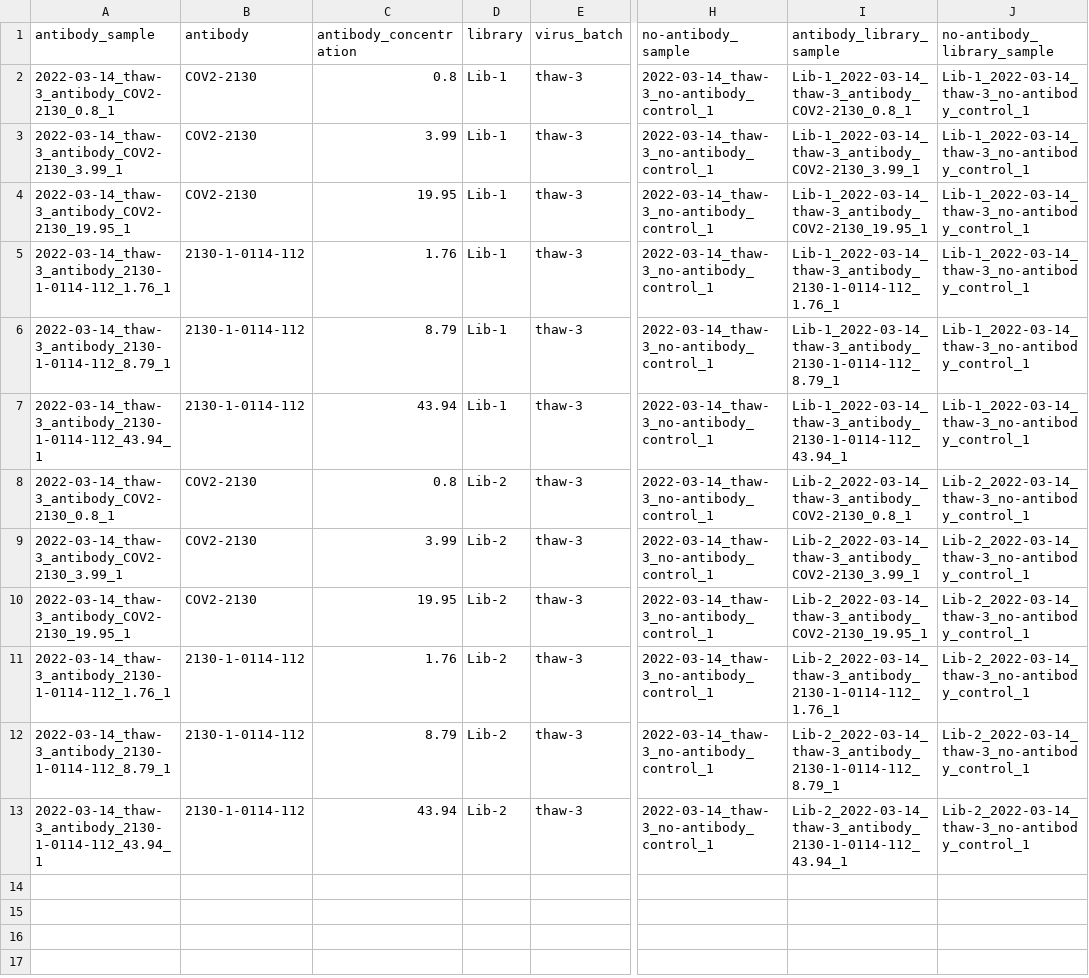
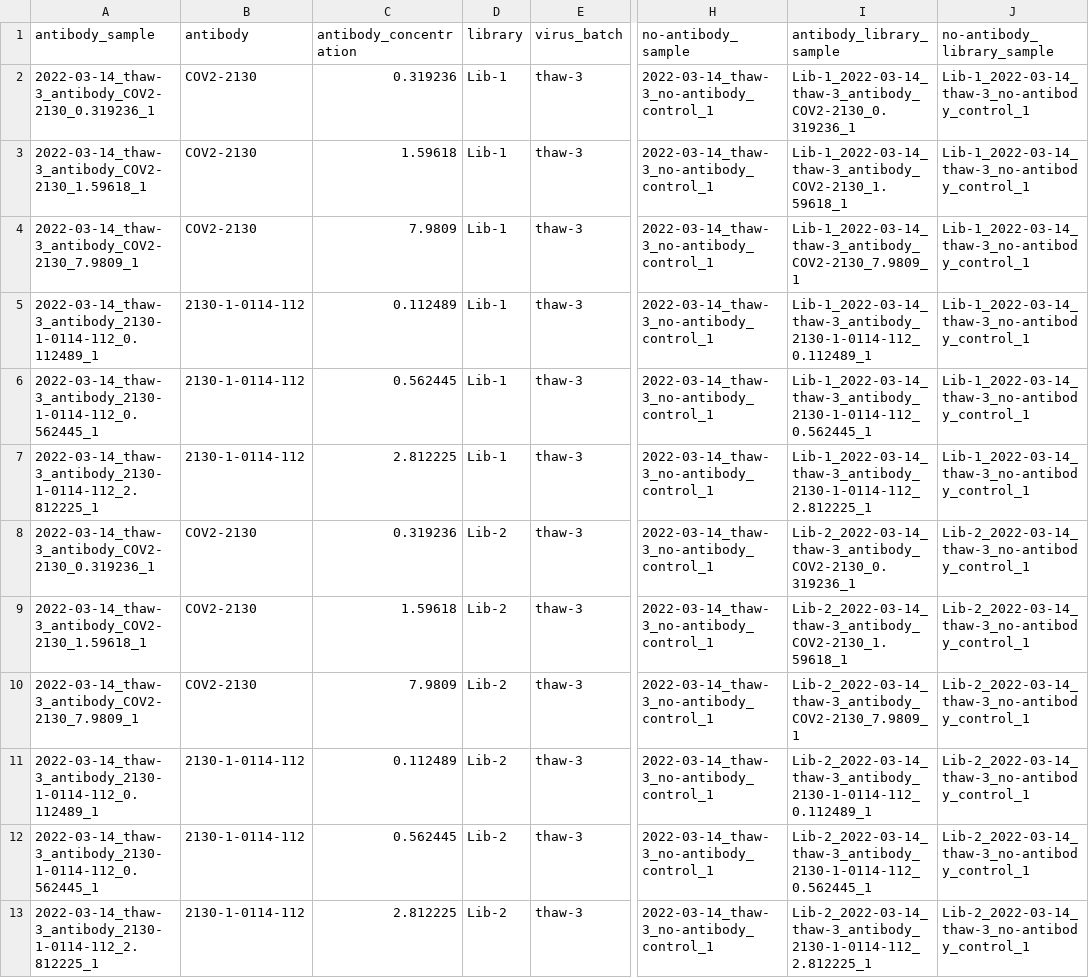
Before and after one commit to dms-vep/SARS-CoV-2_Omicron_BA.2_spike_DMS_COV2-2130, a CSV file: results/prob_escape/antibody_selections.csv, drawn as a sheet; only a part is shown, gaps mark what is left out; the diff names each change by its address in the sheet, - before the commit and + after, or states it on an @@ line.

```diff
--- a/results/prob_escape/antibody_selections.csv
+++ b/results/prob_escape/antibody_selections.csv
-A2 (antibody_sample): 2022-03-14_thaw-3_antibody_COV2-2130_0.8_1
+A2 (antibody_sample): 2022-03-14_thaw-3_antibody_COV2-2130_0.319236_1
-C2 (antibody_concentration): 0.8
+C2 (antibody_concentration): 0.319236
-I2 (antibody_library_sample): Lib-1_2022-03-14_thaw-3_antibody_COV2-2130_0.8_1
+I2 (antibody_library_sample): Lib-1_2022-03-14_thaw-3_antibody_COV2-2130_0.319236_1
-A3 (antibody_sample): 2022-03-14_thaw-3_antibody_COV2-2130_3.99_1
+A3 (antibody_sample): 2022-03-14_thaw-3_antibody_COV2-2130_1.59618_1
-C3 (antibody_concentration): 3.99
+C3 (antibody_concentration): 1.59618
-I3 (antibody_library_sample): Lib-1_2022-03-14_thaw-3_antibody_COV2-2130_3.99_1
+I3 (antibody_library_sample): Lib-1_2022-03-14_thaw-3_antibody_COV2-2130_1.59618_1
-A4 (antibody_sample): 2022-03-14_thaw-3_antibody_COV2-2130_19.95_1
+A4 (antibody_sample): 2022-03-14_thaw-3_antibody_COV2-2130_7.9809_1
-C4 (antibody_concentration): 19.95
+C4 (antibody_concentration): 7.9809
-I4 (antibody_library_sample): Lib-1_2022-03-14_thaw-3_antibody_COV2-2130_19.95_1
+I4 (antibody_library_sample): Lib-1_2022-03-14_thaw-3_antibody_COV2-2130_7.9809_1
-A5 (antibody_sample): 2022-03-14_thaw-3_antibody_2130-1-0114-112_1.76_1
+A5 (antibody_sample): 2022-03-14_thaw-3_antibody_2130-1-0114-112_0.112489_1
-C5 (antibody_concentration): 1.76
+C5 (antibody_concentration): 0.112489
-I5 (antibody_library_sample): Lib-1_2022-03-14_thaw-3_antibody_2130-1-0114-112_1.76_1
+I5 (antibody_library_sample): Lib-1_2022-03-14_thaw-3_antibody_2130-1-0114-112_0.112489_1
-A6 (antibody_sample): 2022-03-14_thaw-3_antibody_2130-1-0114-112_8.79_1
+A6 (antibody_sample): 2022-03-14_thaw-3_antibody_2130-1-0114-112_0.562445_1
-C6 (antibody_concentration): 8.79
+C6 (antibody_concentration): 0.562445
-I6 (antibody_library_sample): Lib-1_2022-03-14_thaw-3_antibody_2130-1-0114-112_8.79_1
+I6 (antibody_library_sample): Lib-1_2022-03-14_thaw-3_antibody_2130-1-0114-112_0.562445_1
-A7 (antibody_sample): 2022-03-14_thaw-3_antibody_2130-1-0114-112_43.94_1
+A7 (antibody_sample): 2022-03-14_thaw-3_antibody_2130-1-0114-112_2.812225_1
-C7 (antibody_concentration): 43.94
+C7 (antibody_concentration): 2.812225
-I7 (antibody_library_sample): Lib-1_2022-03-14_thaw-3_antibody_2130-1-0114-112_43.94_1
+I7 (antibody_library_sample): Lib-1_2022-03-14_thaw-3_antibody_2130-1-0114-112_2.812225_1
-A8 (antibody_sample): 2022-03-14_thaw-3_antibody_COV2-2130_0.8_1
+A8 (antibody_sample): 2022-03-14_thaw-3_antibody_COV2-2130_0.319236_1
-C8 (antibody_concentration): 0.8
+C8 (antibody_concentration): 0.319236
-I8 (antibody_library_sample): Lib-2_2022-03-14_thaw-3_antibody_COV2-2130_0.8_1
+I8 (antibody_library_sample): Lib-2_2022-03-14_thaw-3_antibody_COV2-2130_0.319236_1
-A9 (antibody_sample): 2022-03-14_thaw-3_antibody_COV2-2130_3.99_1
+A9 (antibody_sample): 2022-03-14_thaw-3_antibody_COV2-2130_1.59618_1
-C9 (antibody_concentration): 3.99
+C9 (antibody_concentration): 1.59618
-I9 (antibody_library_sample): Lib-2_2022-03-14_thaw-3_antibody_COV2-2130_3.99_1
+I9 (antibody_library_sample): Lib-2_2022-03-14_thaw-3_antibody_COV2-2130_1.59618_1
-A10 (antibody_sample): 2022-03-14_thaw-3_antibody_COV2-2130_19.95_1
+A10 (antibody_sample): 2022-03-14_thaw-3_antibody_COV2-2130_7.9809_1
-C10 (antibody_concentration): 19.95
+C10 (antibody_concentration): 7.9809
-I10 (antibody_library_sample): Lib-2_2022-03-14_thaw-3_antibody_COV2-2130_19.95_1
+I10 (antibody_library_sample): Lib-2_2022-03-14_thaw-3_antibody_COV2-2130_7.9809_1
-A11 (antibody_sample): 2022-03-14_thaw-3_antibody_2130-1-0114-112_1.76_1
+A11 (antibody_sample): 2022-03-14_thaw-3_antibody_2130-1-0114-112_0.112489_1
-C11 (antibody_concentration): 1.76
+C11 (antibody_concentration): 0.112489
-I11 (antibody_library_sample): Lib-2_2022-03-14_thaw-3_antibody_2130-1-0114-112_1.76_1
+I11 (antibody_library_sample): Lib-2_2022-03-14_thaw-3_antibody_2130-1-0114-112_0.112489_1
-A12 (antibody_sample): 2022-03-14_thaw-3_antibody_2130-1-0114-112_8.79_1
+A12 (antibody_sample): 2022-03-14_thaw-3_antibody_2130-1-0114-112_0.562445_1
-C12 (antibody_concentration): 8.79
+C12 (antibody_concentration): 0.562445
-I12 (antibody_library_sample): Lib-2_2022-03-14_thaw-3_antibody_2130-1-0114-112_8.79_1
+I12 (antibody_library_sample): Lib-2_2022-03-14_thaw-3_antibody_2130-1-0114-112_0.562445_1
-A13 (antibody_sample): 2022-03-14_thaw-3_antibody_2130-1-0114-112_43.94_1
+A13 (antibody_sample): 2022-03-14_thaw-3_antibody_2130-1-0114-112_2.812225_1
-C13 (antibody_concentration): 43.94
+C13 (antibody_concentration): 2.812225
-I13 (antibody_library_sample): Lib-2_2022-03-14_thaw-3_antibody_2130-1-0114-112_43.94_1
+I13 (antibody_library_sample): Lib-2_2022-03-14_thaw-3_antibody_2130-1-0114-112_2.812225_1
```
Also changed, not shown: data/barcode_runs.csv, results/antibody_escape/2130-1-0114-112_avg.csv, 33 other files.
